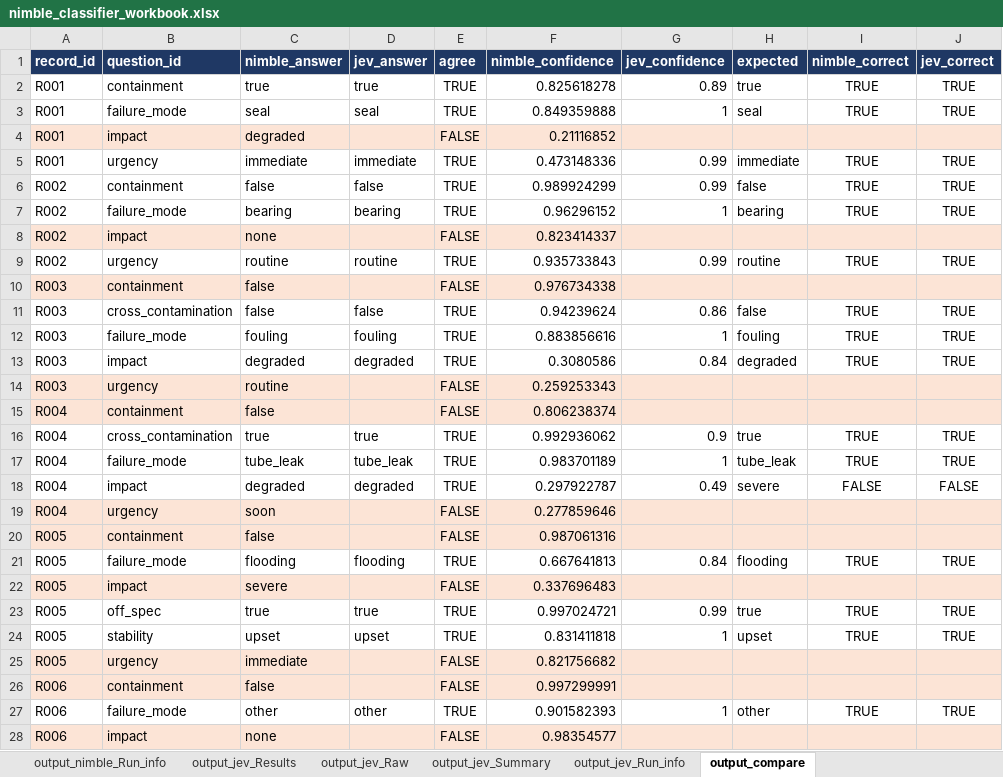
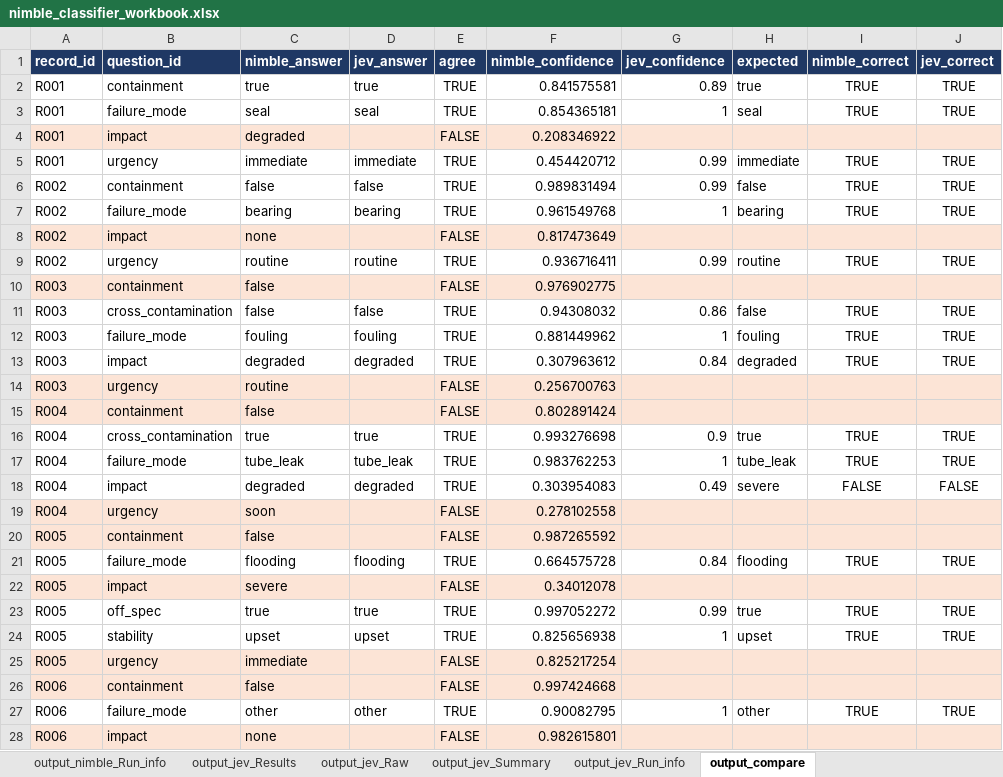
Before and after one commit to ranga291257/nimble_plant, an Excel workbook: nimble_classifier_workbook.xlsx, sheet output_compare, drawn as a sheet; only a part is shown; values as stored, in another font and other column widths than the file's, no borders; the diff covers the shown part only; the diff names each change by its address in the sheet, - before the commit and + after, or states it on an @@ line.

```diff
--- a/nimble_classifier_workbook.xlsx (sheet output_compare)
+++ b/nimble_classifier_workbook.xlsx (sheet output_compare)
-F2 (nimble_confidence): 0.825618278
+F2 (nimble_confidence): 0.841575581
-F3 (nimble_confidence): 0.849359888
+F3 (nimble_confidence): 0.854365181
-F4 (nimble_confidence): 0.21116852
+F4 (nimble_confidence): 0.208346922
-F5 (nimble_confidence): 0.473148336
+F5 (nimble_confidence): 0.454420712
-F6 (nimble_confidence): 0.989924299
+F6 (nimble_confidence): 0.989831494
-F7 (nimble_confidence): 0.96296152
+F7 (nimble_confidence): 0.961549768
-F8 (nimble_confidence): 0.823414337
+F8 (nimble_confidence): 0.817473649
-F9 (nimble_confidence): 0.935733843
+F9 (nimble_confidence): 0.936716411
-F10 (nimble_confidence): 0.976734338
+F10 (nimble_confidence): 0.976902775
-F11 (nimble_confidence): 0.94239624
+F11 (nimble_confidence): 0.94308032
-F12 (nimble_confidence): 0.883856616
+F12 (nimble_confidence): 0.881449962
-F13 (nimble_confidence): 0.3080586
+F13 (nimble_confidence): 0.307963612
-F14 (nimble_confidence): 0.259253343
+F14 (nimble_confidence): 0.256700763
-F15 (nimble_confidence): 0.806238374
+F15 (nimble_confidence): 0.802891424
-F16 (nimble_confidence): 0.992936062
+F16 (nimble_confidence): 0.993276698
-F17 (nimble_confidence): 0.983701189
+F17 (nimble_confidence): 0.983762253
-F18 (nimble_confidence): 0.297922787
+F18 (nimble_confidence): 0.303954083
-F19 (nimble_confidence): 0.277859646
+F19 (nimble_confidence): 0.278102558
-F20 (nimble_confidence): 0.987061316
+F20 (nimble_confidence): 0.987265592
-F21 (nimble_confidence): 0.667641813
+F21 (nimble_confidence): 0.664575728
-F22 (nimble_confidence): 0.337696483
+F22 (nimble_confidence): 0.34012078
-F23 (nimble_confidence): 0.997024721
+F23 (nimble_confidence): 0.997052272
-F24 (nimble_confidence): 0.831411818
+F24 (nimble_confidence): 0.825656938
-F25 (nimble_confidence): 0.821756682
+F25 (nimble_confidence): 0.825217254
-F26 (nimble_confidence): 0.997299991
+F26 (nimble_confidence): 0.997424668
-F27 (nimble_confidence): 0.901582393
+F27 (nimble_confidence): 0.90082795
-F28 (nimble_confidence): 0.98354577
+F28 (nimble_confidence): 0.982615801
```
Also changed, not shown: 3 edited cells elsewhere in this sheet, sheet output_nimble_Results, sheet output_nimble_Summary, sheet Read Me, sheet output_nimble_Raw, sheet output_nimble_Run_info, sheet output_jev_Run_info.
